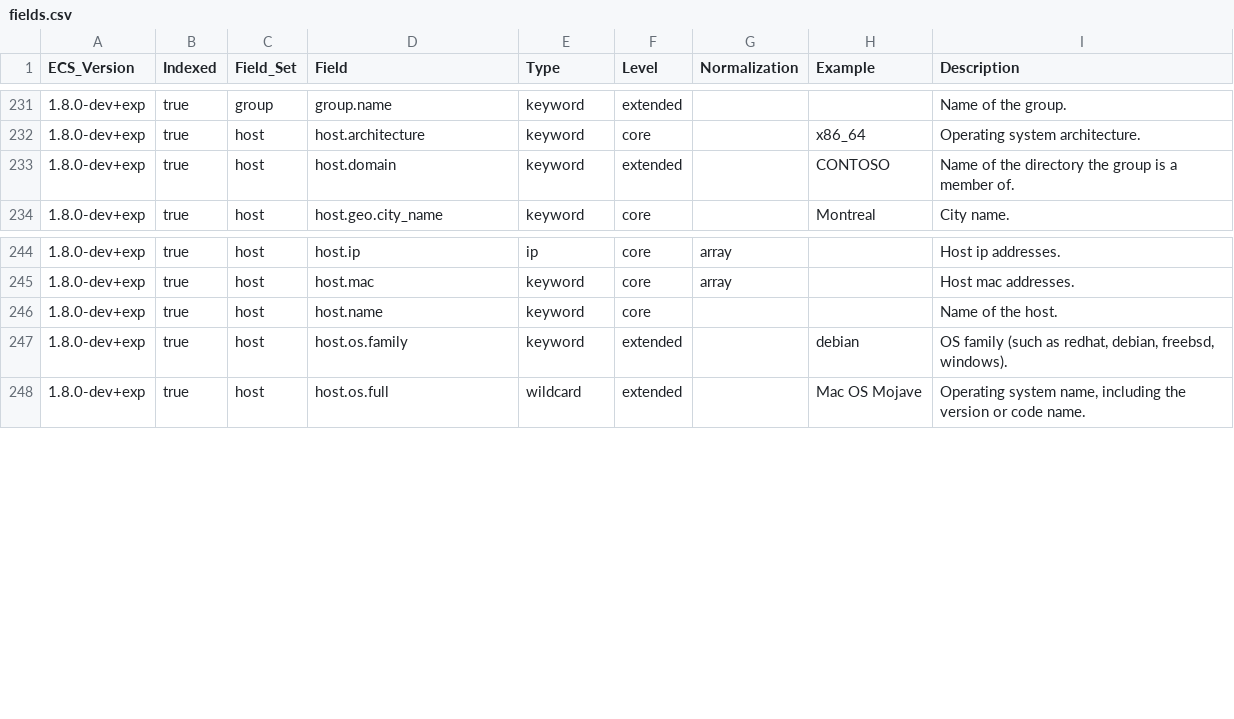
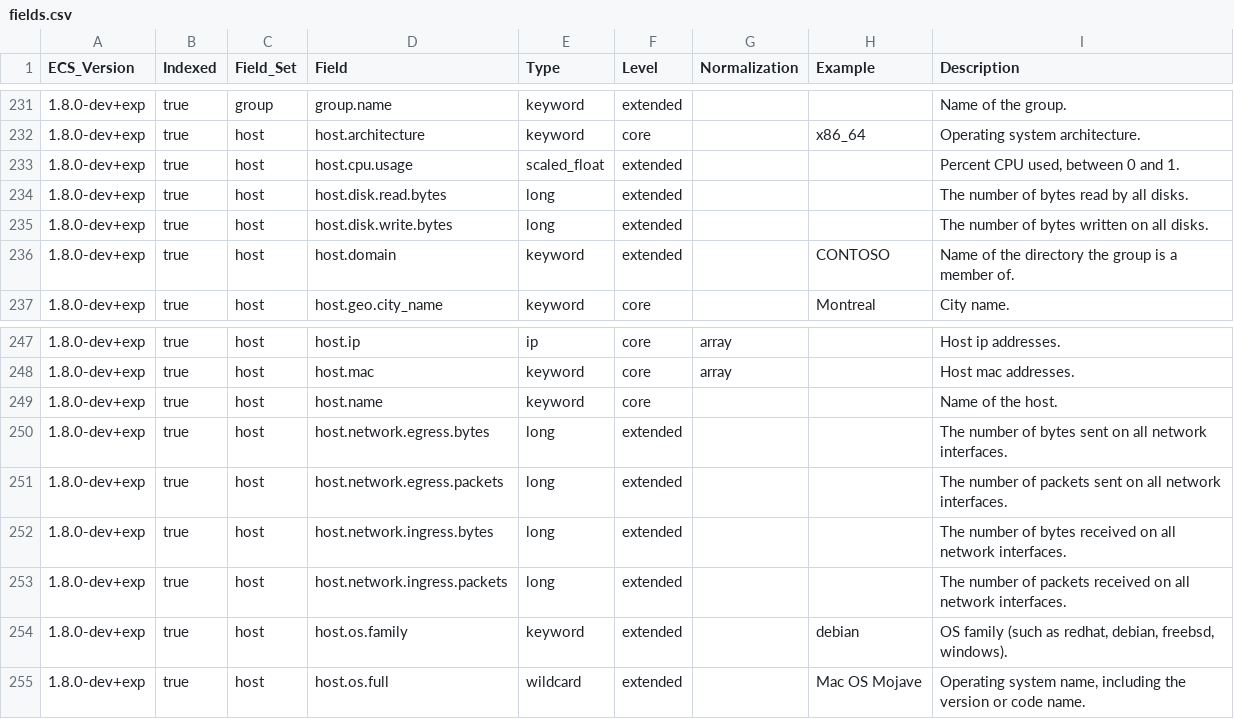
Before and after one commit to elastic/ecs, a CSV file: experimental/generated/csv/fields.csv, drawn as a sheet; only a part is shown, gaps mark what is left out; the diff names each change by its address in the sheet, - before the commit and + after, or states it on an @@ line.

```diff
--- a/experimental/generated/csv/fields.csv
+++ b/experimental/generated/csv/fields.csv
+row 233: 1.8.0-dev+exp | true | host | host.cpu.usage | scaled_float | extended |  |  | Percent CPU used, between 0 and 1.
+row 234: 1.8.0-dev+exp | true | host | host.disk.read.bytes | long | extended |  |  | The number of bytes read by all disks.
+row 235: 1.8.0-dev+exp | true | host | host.disk.write.bytes | long | extended |  |  | The number of bytes written on all disks.
+row 250: 1.8.0-dev+exp | true | host | host.network.egress.bytes | long | extended |  |  | The number of bytes sent on all network interfaces.
+row 251: 1.8.0-dev+exp | true | host | host.network.egress.packets | long | extended |  |  | The number of packets sent on all network interfaces.
+row 252: 1.8.0-dev+exp | true | host | host.network.ingress.bytes | long | extended |  |  | The number of bytes received on all network interfaces.
+row 253: 1.8.0-dev+exp | true | host | host.network.ingress.packets | long | extended |  |  | The number of packets received on all network interfaces.
```
Also changed, not shown: 1 other file.
